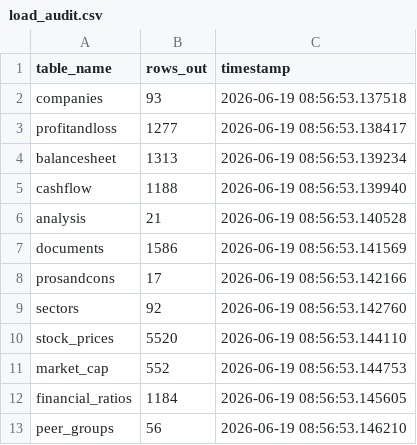
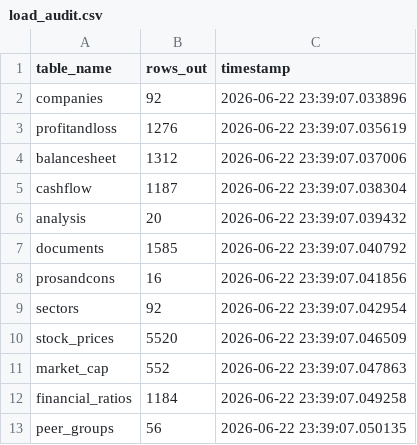
Before and after one commit to suryakant565/nifty100-db, a CSV file: load_audit.csv, drawn as a sheet.

```diff
--- a/load_audit.csv
+++ b/load_audit.csv
@@ -1,13 +1,13 @@
 table_name,rows_out,timestamp
-companies,93,2026-06-19 08:56:53.137518
-profitandloss,1277,2026-06-19 08:56:53.138417
-balancesheet,1313,2026-06-19 08:56:53.139234
-cashflow,1188,2026-06-19 08:56:53.139940
-analysis,21,2026-06-19 08:56:53.140528
-documents,1586,2026-06-19 08:56:53.141569
-prosandcons,17,2026-06-19 08:56:53.142166
-sectors,92,2026-06-19 08:56:53.142760
-stock_prices,5520,2026-06-19 08:56:53.144110
-market_cap,552,2026-06-19 08:56:53.144753
-financial_ratios,1184,2026-06-19 08:56:53.145605
-peer_groups,56,2026-06-19 08:56:53.146210
+companies,92,2026-06-22 23:39:07.033896
+profitandloss,1276,2026-06-22 23:39:07.035619
+balancesheet,1312,2026-06-22 23:39:07.037006
+cashflow,1187,2026-06-22 23:39:07.038304
+analysis,20,2026-06-22 23:39:07.039432
+documents,1585,2026-06-22 23:39:07.040792
+prosandcons,16,2026-06-22 23:39:07.041856
+sectors,92,2026-06-22 23:39:07.042954
+stock_prices,5520,2026-06-22 23:39:07.046509
+market_cap,552,2026-06-22 23:39:07.047863
+financial_ratios,1184,2026-06-22 23:39:07.049258
+peer_groups,56,2026-06-22 23:39:07.050135
```
Also changed, not shown: 2 other files.
